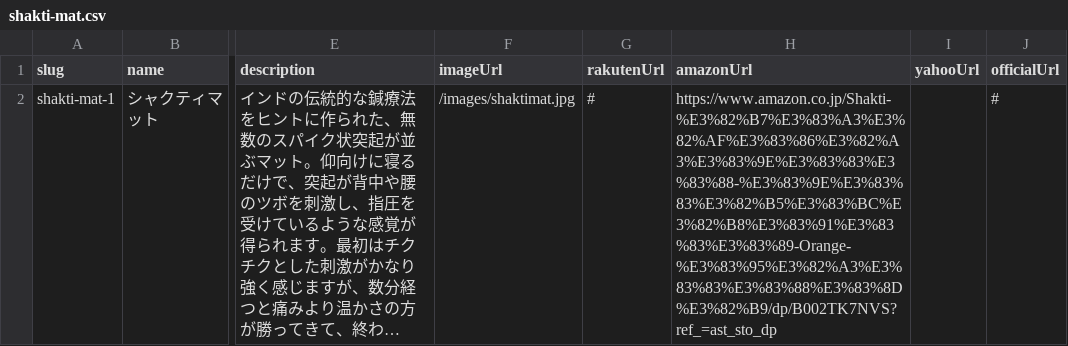
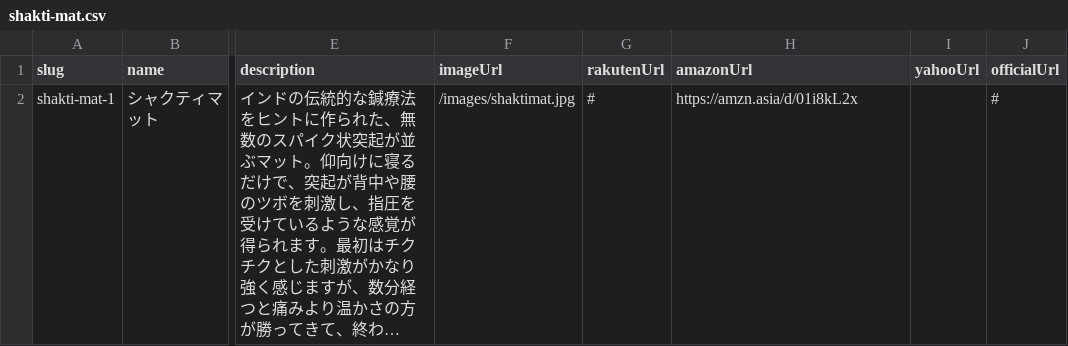
Before and after one commit to yukimaria9-cloud/selfcare-picks, a CSV file: src/data/shakti-mat.csv, drawn as a sheet; only a part is shown, gaps mark what is left out; long unchanged cells end in …; the diff names each change by its address in the sheet, - before the commit and + after, or states it on an @@ line.

```diff
--- a/src/data/shakti-mat.csv
+++ b/src/data/shakti-mat.csv
-H2 (amazonUrl): https://www.amazon.co.jp/Shakti-%E3%82%B7%E3%83%A3%E3%82%AF%E3%83%86%E3%82%A3%E3%83%9E%E3%83%83%E3%83%88-%E3%83%9E%E3%83%83%E3%82%B5%E3%83%BC%E3%82%B8%E3%83%91%E3%83%83%E3%83%89-Orange-%E3%83%95%E3%82%A3%E3%83%83%E3%83%88%E3%83%8D%E3%82%B9/dp/B002TK7NVS?ref_=ast_sto_dp
+H2 (amazonUrl): https://amzn.asia/d/01i8kL2x
```
Also changed, not shown: src/data/enpishin.csv, src/data/power-tape.csv.
